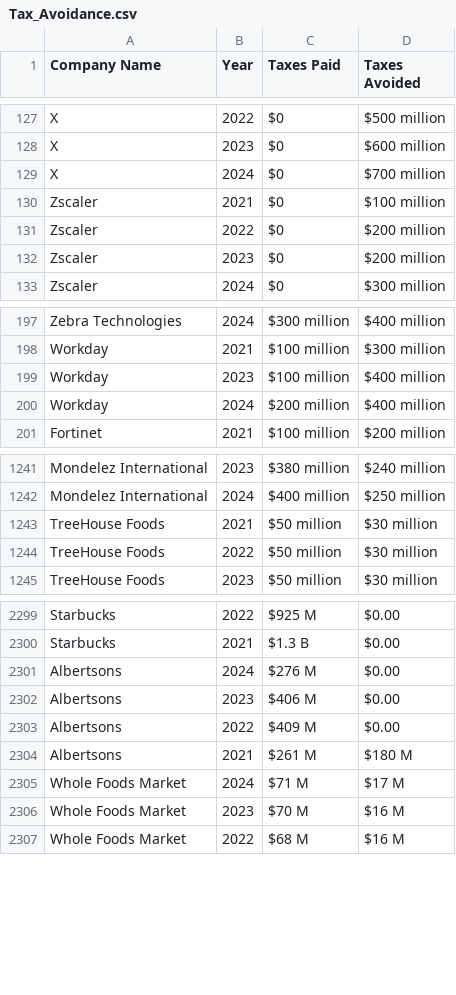
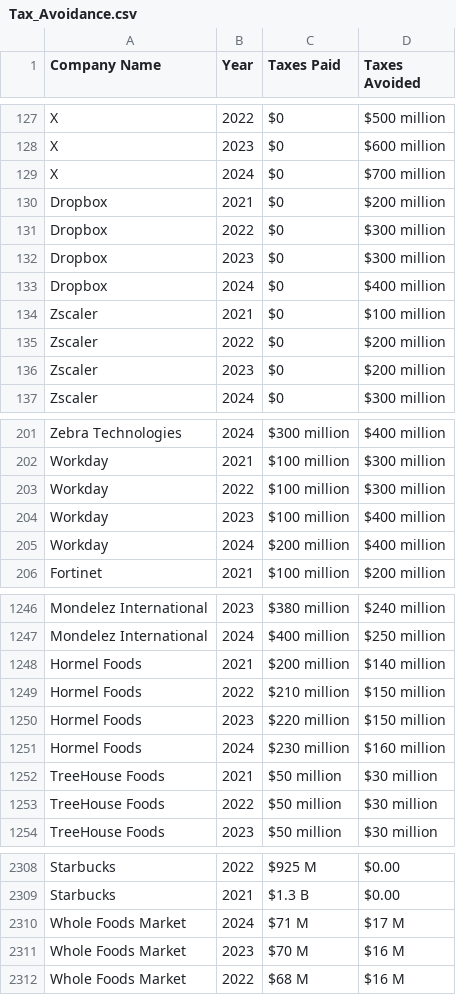
Before and after one commit to webdeveloper510/Aysa-Backend, a CSV file: static/media/Tax Data/Tax_Avoidance.csv, drawn as a sheet; only a part is shown, gaps mark what is left out; removed rows and columns are numbered as before the commit, all else as after; the diff covers the shown part only; the diff names each change by its address in the sheet, - before the commit and + after, or states it on an @@ line.

Commit message:
update new data and handle product does not matched condition

```diff
--- a/static/media/Tax Data/Tax_Avoidance.csv
+++ b/static/media/Tax Data/Tax_Avoidance.csv
+row 130: Dropbox | 2021 | $0 | $200 million
+row 131: Dropbox | 2022 | $0 | $300 million
+row 132: Dropbox | 2023 | $0 | $300 million
+row 133: Dropbox | 2024 | $0 | $400 million
+row 203: Workday | 2022 | $100 million | $300 million
+row 1248: Hormel Foods | 2021 | $200 million | $140 million
+row 1249: Hormel Foods | 2022 | $210 million | $150 million
+row 1250: Hormel Foods | 2023 | $220 million | $150 million
+row 1251: Hormel Foods | 2024 | $230 million | $160 million
-row 2301: Albertsons | 2024 | $276 M | $0.00
-row 2302: Albertsons | 2023 | $406 M | $0.00
-row 2303: Albertsons | 2022 | $409 M | $0.00
-row 2304: Albertsons | 2021 | $261 M | $180 M
```
Also changed, not shown: 7 edited cells elsewhere in this file, 11 other files.
